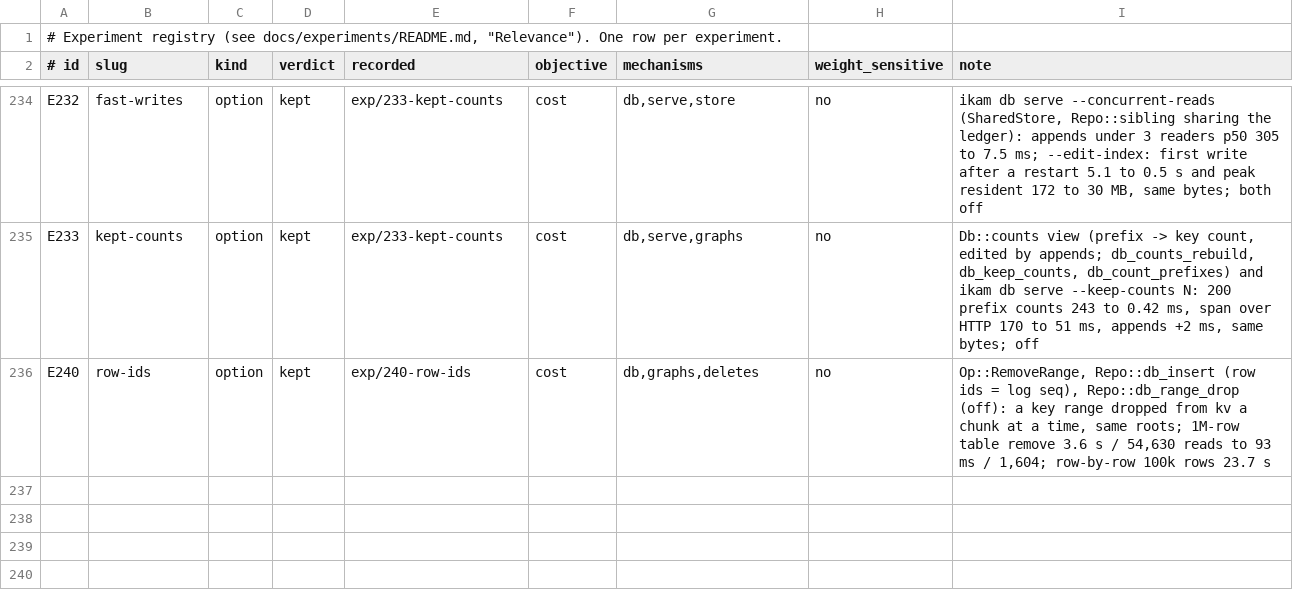
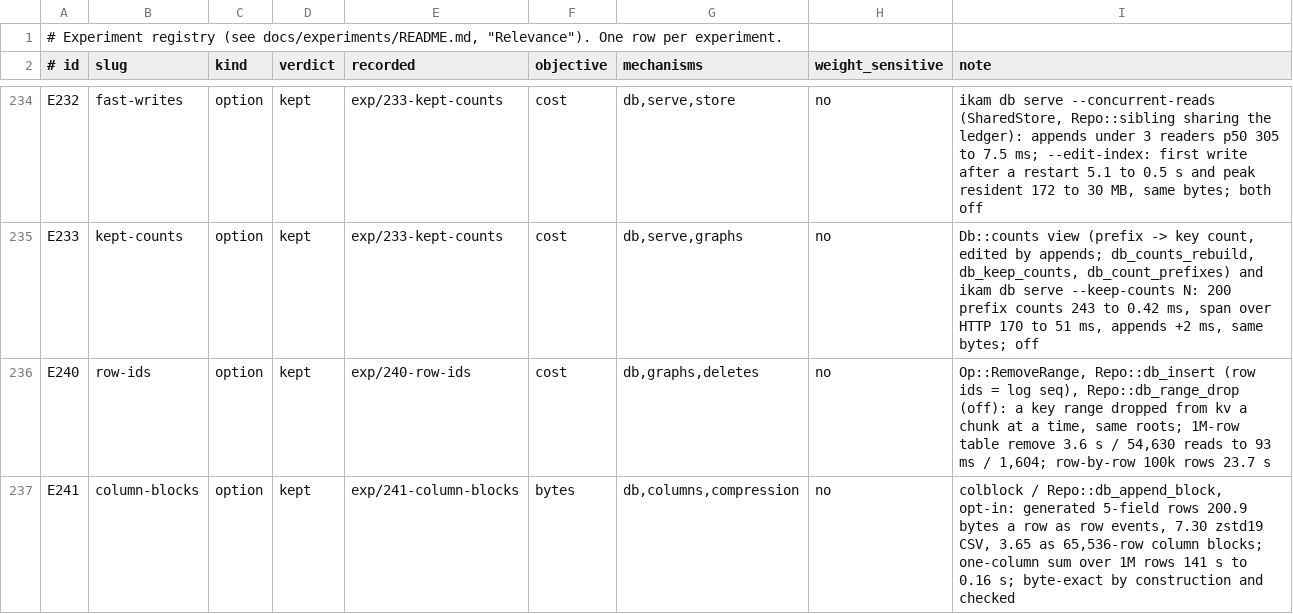
Before and after one commit to han-so1omon/ikam, a TSV file: docs/experiments/registry.tsv, drawn as a sheet; only a part is shown, gaps mark what is left out.

```diff
--- a/docs/experiments/registry.tsv
+++ b/docs/experiments/registry.tsv
@@ -236 +236,2 @@ E233	kept-counts	option	kept	exp/233-kept-counts	cost	db,serve,graphs	no	Db::cou
 E240	row-ids	option	kept	exp/240-row-ids	cost	db,graphs,deletes	no	Op::RemoveRange, Repo::db_insert (row ids = log seq), Repo::db_range_drop (off): a key range dropped from kv a chunk at a time, same roots; 1M-row table remove 3.6 s / 54,630 reads to 93 ms / 1,604; row-by-row 100k rows 23.7 s
+E241	column-blocks	option	kept	exp/241-column-blocks	bytes	db,columns,compression	no	colblock / Repo::db_append_block, opt-in: generated 5-field rows 200.9 bytes a row as row events, 7.30 zstd19 CSV, 3.65 as 65,536-row column blocks; one-column sum over 1M rows 141 s to 0.16 s; byte-exact by construction and checked
```
Also changed, not shown: 6 other files.
